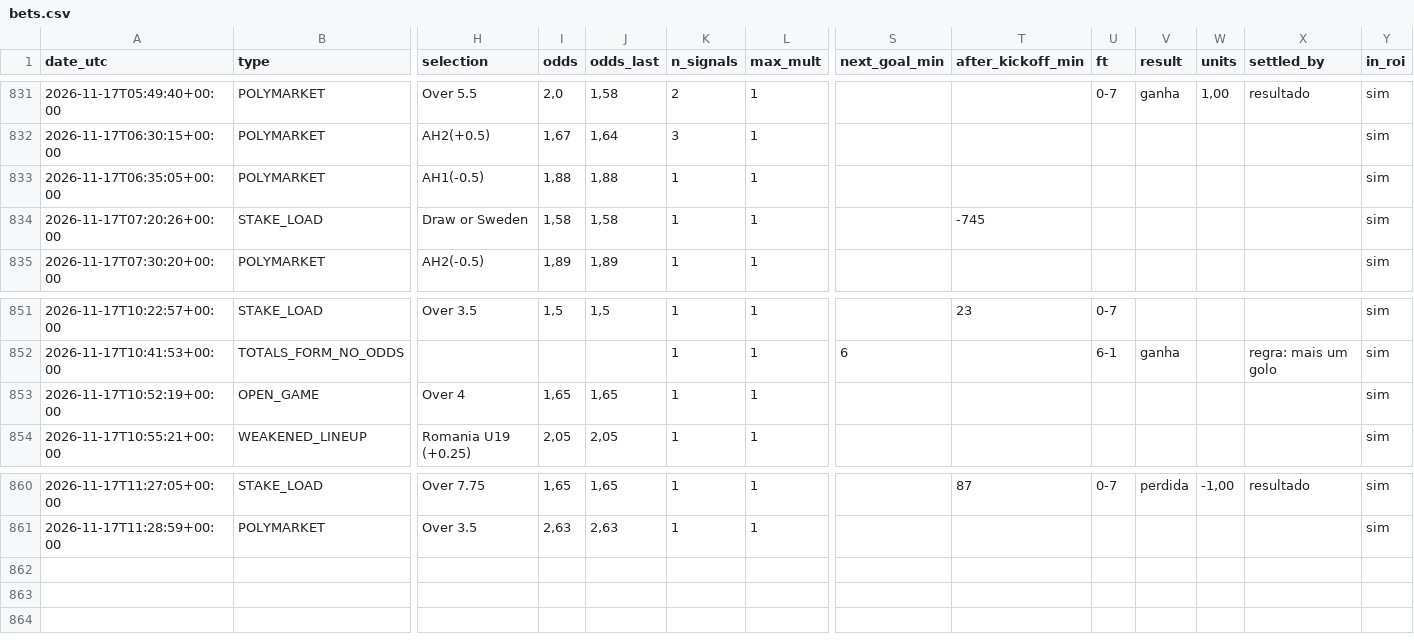
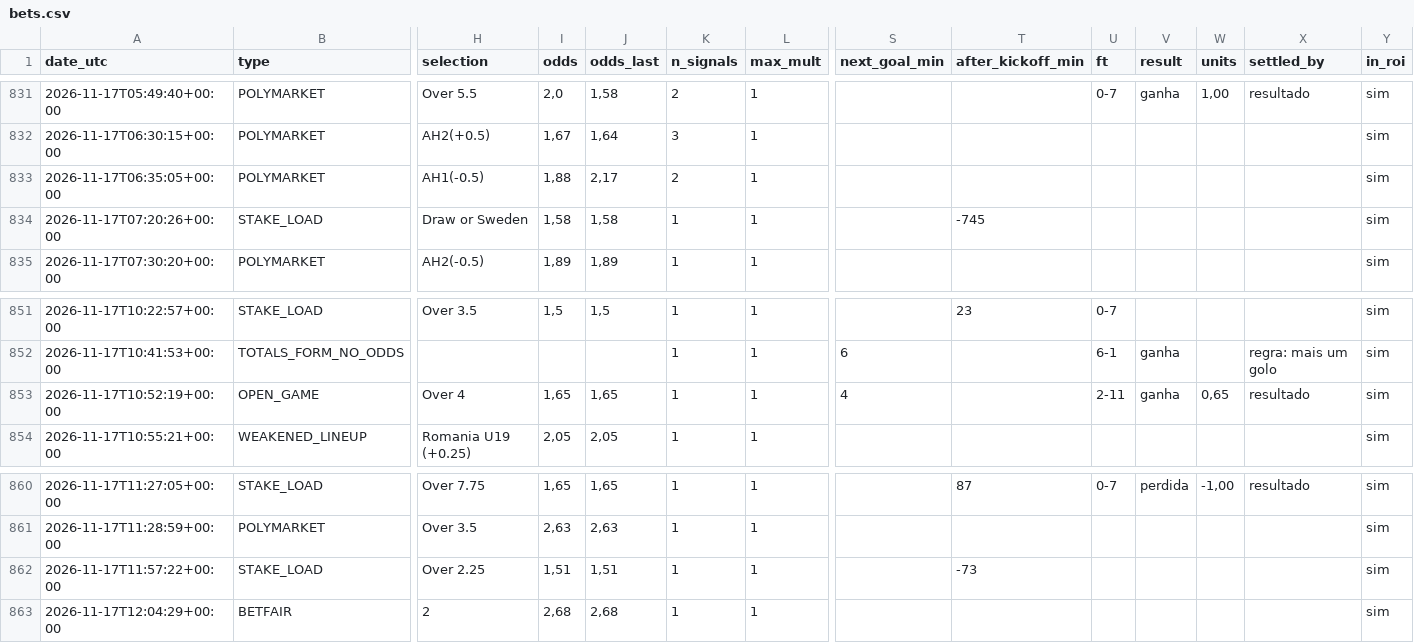
Before and after one commit to nunovinhas-creator/goal-roi, a CSV file: docs/bets.csv, drawn as a sheet; only a part is shown, gaps mark what is left out; rows hold the shown columns only; the diff names each change by its address in the sheet, - before the commit and + after, or states it on an @@ line.

```diff
--- a/docs/bets.csv
+++ b/docs/bets.csv
-J833 (odds_last): 1,88
+J833 (odds_last): 2,17
-K833 (n_signals): 1
+K833 (n_signals): 2
-S853 (next_goal_min): (empty)
+S853 (next_goal_min): 4
-U853 (ft): (empty)
+U853 (ft): 2-11
-V853 (result): (empty)
+V853 (result): ganha
-W853 (units): (empty)
+W853 (units): 0,65
-X853 (settled_by): (empty)
+X853 (settled_by): resultado
+row 862: 2026-11-17T11:57:22+00:00 | STAKE_LOAD | Over 2.25 | 1,51 | 1,51 | 1 | 1 |  | -73 |  |  |  |  | sim
+row 863: 2026-11-17T12:04:29+00:00 | BETFAIR | 2 | 2,68 | 2,68 | 1 | 1 |  |  |  |  |  |  | sim
```
Also changed, not shown: 6 other files.
